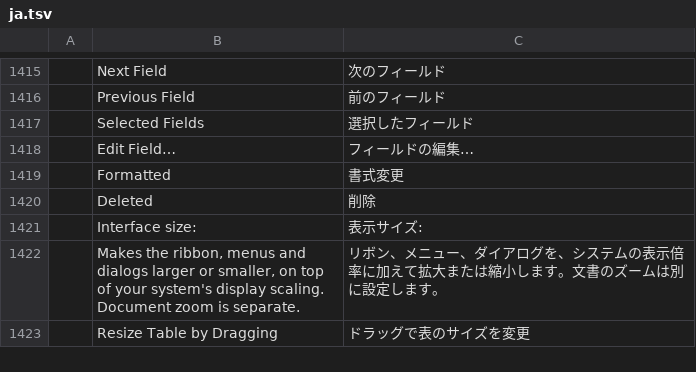
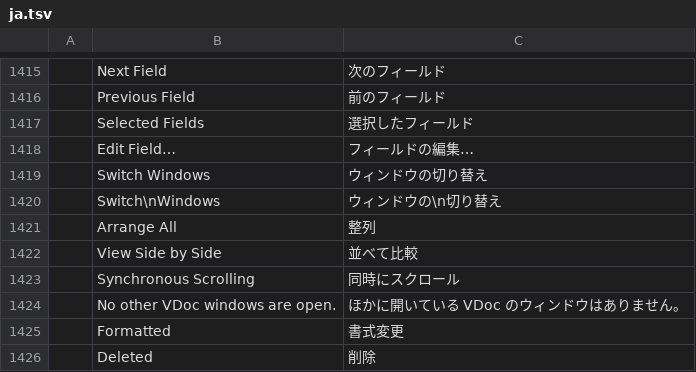
Before and after one commit to vyntaris/vdoc-old, a TSV file: crates/ui-egui/src/i18n/ja.tsv, drawn as a sheet; only a part is shown, gaps mark what is left out; the shorter side is filled out with more unchanged rows; the diff names each change by its address in the sheet, - before the commit and + after, or states it on an @@ line.

```diff
--- a/crates/ui-egui/src/i18n/ja.tsv
+++ b/crates/ui-egui/src/i18n/ja.tsv
+row 1419:  | Switch Windows | ウィンドウの切り替え
+row 1420:  | Switch\nWindows | ウィンドウの\n切り替え
+row 1421:  | Arrange All | 整列
+row 1422:  | View Side by Side | 並べて比較
+row 1423:  | Synchronous Scrolling | 同時にスクロール
+row 1424:  | No other VDoc windows are open. | ほかに開いている VDoc のウィンドウはありません。
```
Also changed, not shown: crates/ui-egui/src/i18n/es.tsv, crates/ui-egui/src/i18n/ru.tsv, 26 other files.
